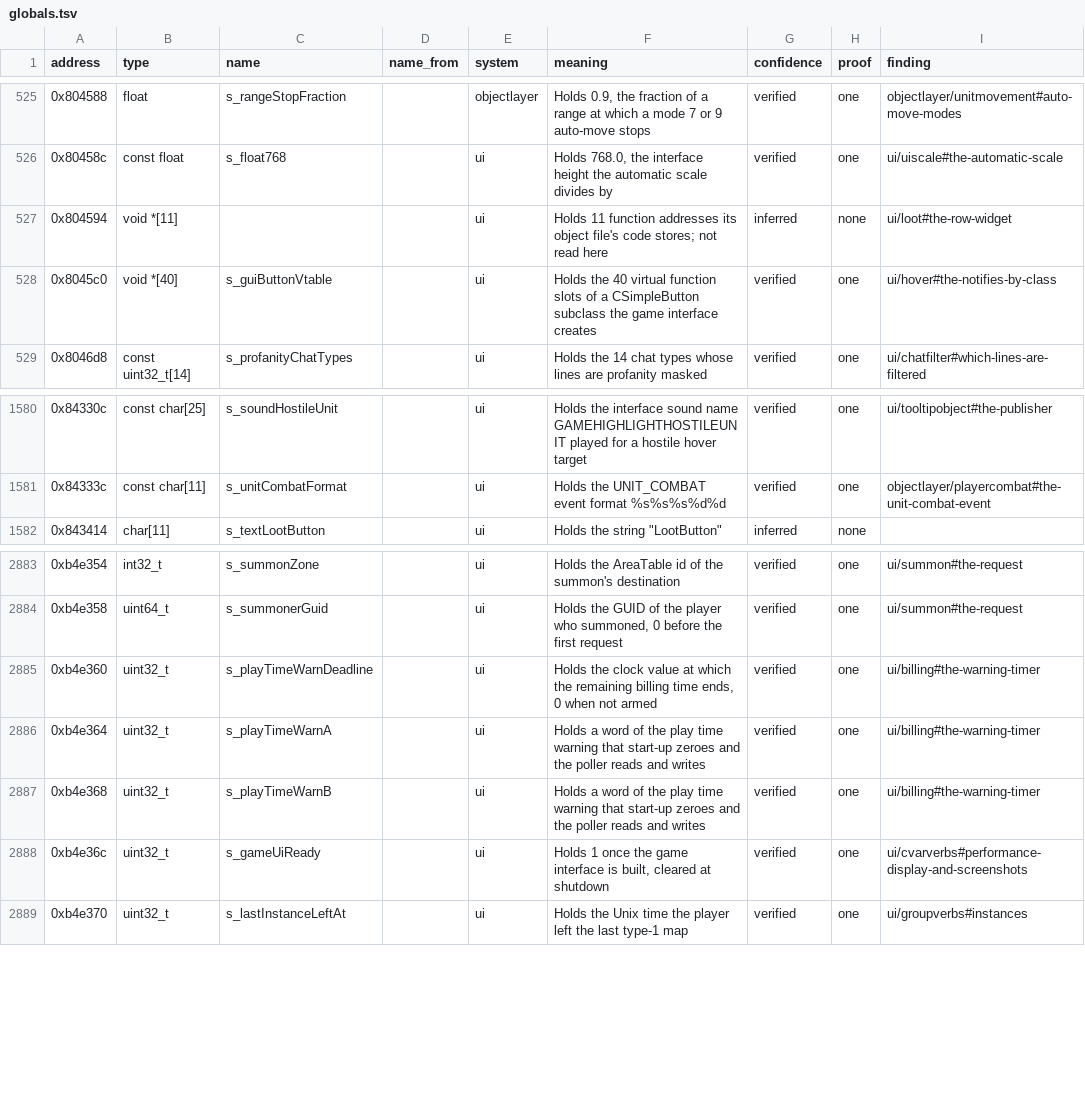
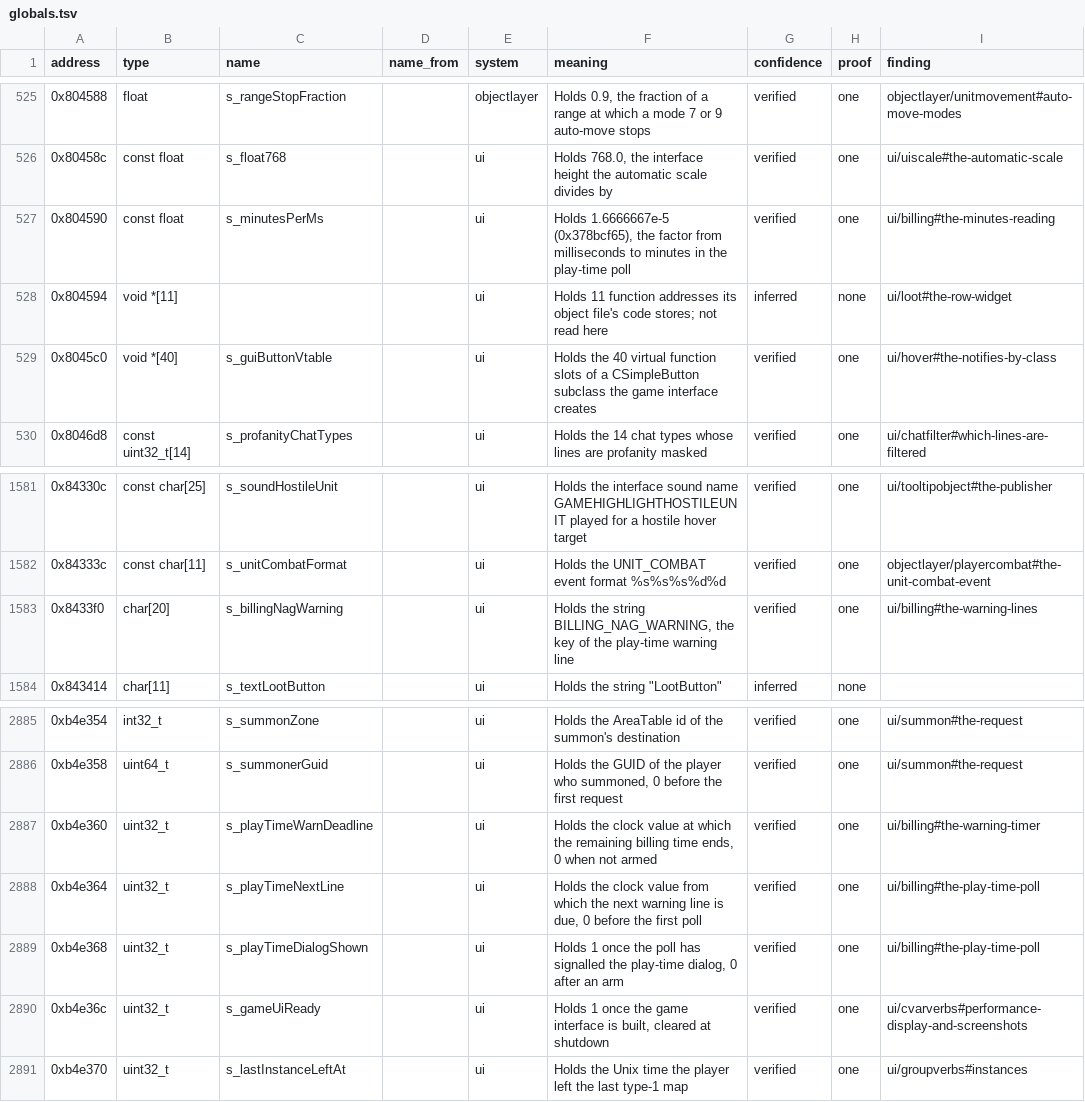
Before and after one commit to bretharte89/benilla-re, a TSV file: symbols/globals.tsv, drawn as a sheet; only a part is shown, gaps mark what is left out.

```diff
--- a/symbols/globals.tsv
+++ b/symbols/globals.tsv
@@ -526,2 +526,3 @@ address	type	name	name_from	system	meaning	confidence	proof	finding
 0x80458c	const float	s_float768		ui	Holds 768.0, the interface height the automatic scale divides by	verified	one	ui/uiscale#the-automatic-scale
+0x804590	const float	s_minutesPerMs		ui	Holds 1.6666667e-5 (0x378bcf65), the factor from milliseconds to minutes in the play-time poll	verified	one	ui/billing#the-minutes-reading
 0x804594	void *[11]			ui	Holds 11 function addresses its object file's code stores; not read here	inferred	none	ui/loot#the-row-widget
@@ -1581,2 +1582,3 @@ address	type	name	name_from	system	meaning	confidence	proof	finding
 0x84333c	const char[11]	s_unitCombatFormat		ui	Holds the UNIT_COMBAT event format %s%s%s%d%d	verified	one	objectlayer/playercombat#the-unit-combat-event
+0x8433f0	char[20]	s_billingNagWarning		ui	Holds the string BILLING_NAG_WARNING, the key of the play-time warning line	verified	one	ui/billing#the-warning-lines
 0x843414	char[11]	s_textLootButton		ui	Holds the string "LootButton"	inferred	none	
@@ -2885,4 +2887,4 @@ address	type	name	name_from	system	meaning	confidence	proof	finding
 0xb4e360	uint32_t	s_playTimeWarnDeadline		ui	Holds the clock value at which the remaining billing time ends, 0 when not armed	verified	one	ui/billing#the-warning-timer
-0xb4e364	uint32_t	s_playTimeWarnA		ui	Holds a word of the play time warning that start-up zeroes and the poller reads and writes	verified	one	ui/billing#the-warning-timer
-0xb4e368	uint32_t	s_playTimeWarnB		ui	Holds a word of the play time warning that start-up zeroes and the poller reads and writes	verified	one	ui/billing#the-warning-timer
+0xb4e364	uint32_t	s_playTimeNextLine		ui	Holds the clock value from which the next warning line is due, 0 before the first poll	verified	one	ui/billing#the-play-time-poll
+0xb4e368	uint32_t	s_playTimeDialogShown		ui	Holds 1 once the poll has signalled the play-time dialog, 0 after an arm	verified	one	ui/billing#the-play-time-poll
 0xb4e36c	uint32_t	s_gameUiReady		ui	Holds 1 once the game interface is built, cleared at shutdown	verified	one	ui/cvarverbs#performance-display-and-screenshots
```
Also changed, not shown: symbols/fields.tsv, 9 other files.
